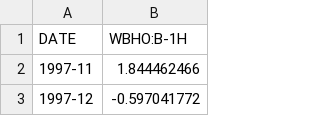
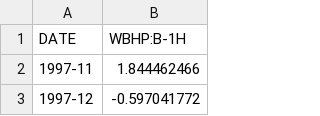
Before and after one commit to CeetronSolutions/resinsight-tutorials, a CSV file: model-data/norne_well_data/BHP_B1-H.csv, drawn as a sheet; only a part is shown.

Commit message:
Fix typo

```diff
--- a/model-data/norne_well_data/BHP_B1-H.csv
+++ b/model-data/norne_well_data/BHP_B1-H.csv
@@ -1,2 +1,2 @@
-DATE;WBHO:B-1H
+DATE;WBHP:B-1H
 1997-11	;1.844462466
```
Also changed, not shown: 1 other file.
